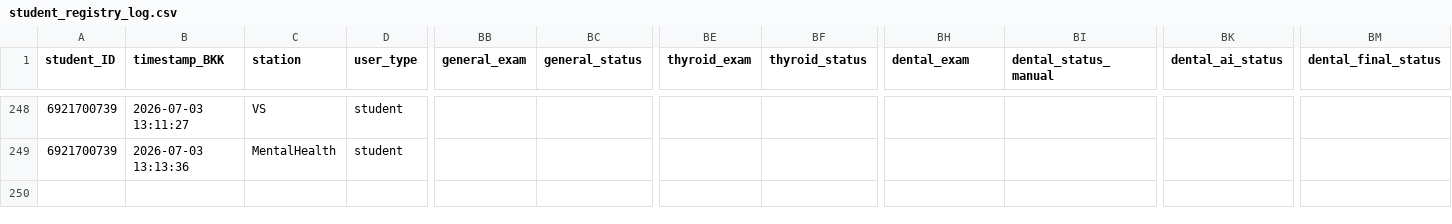
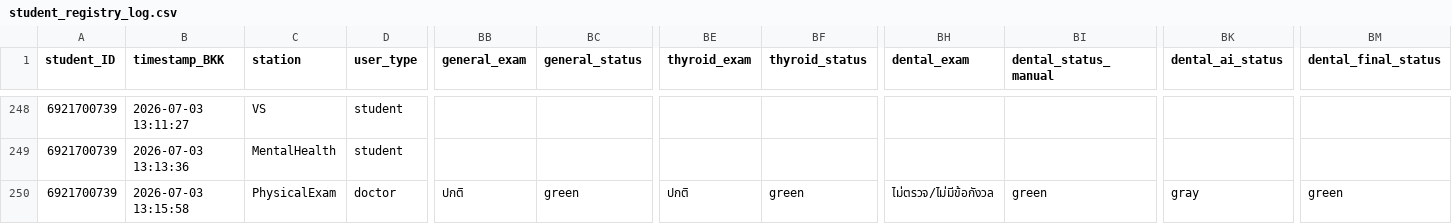
Before and after one commit to PythonianSt/PE2026, a CSV file: student_registry_log.csv, drawn as a sheet; only a part is shown, gaps mark what is left out; rows hold the shown columns only; the diff names each change by its address in the sheet, - before the commit and + after, or states it on an @@ line.

Commit message:
Append PhysicalExam data 2026-07-03 13:15:58

```diff
--- a/student_registry_log.csv
+++ b/student_registry_log.csv
+row 250: 6921700739 | 2026-07-03 13:15:58 | PhysicalExam | doctor | ปกติ | green | ปกติ | green | ไม่ตรวจ/ไม่มีข้อกังวล | green | gray | green
```
